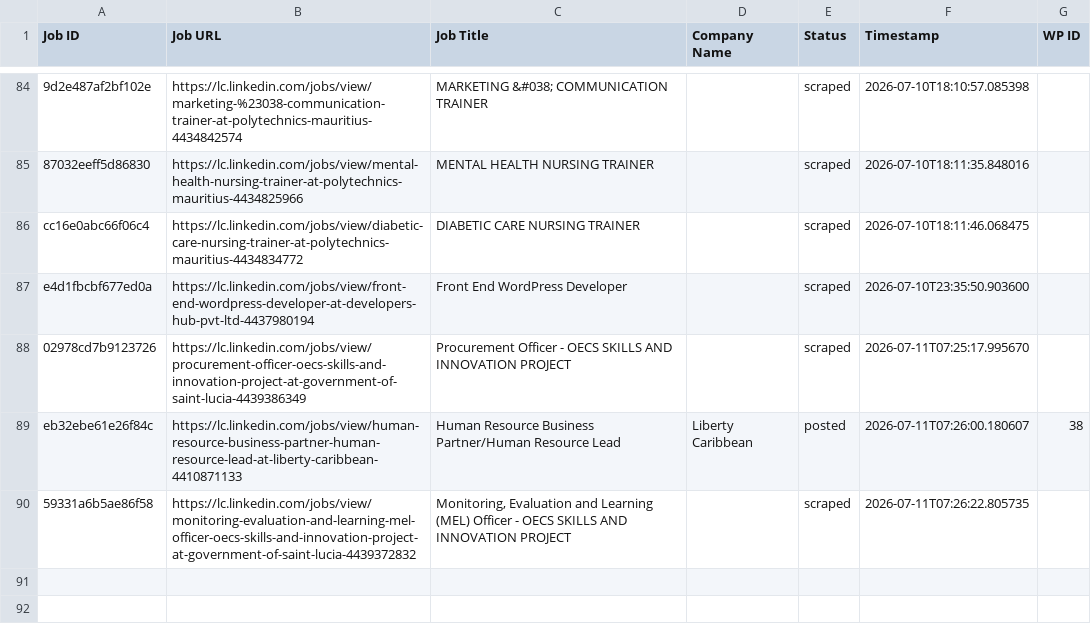
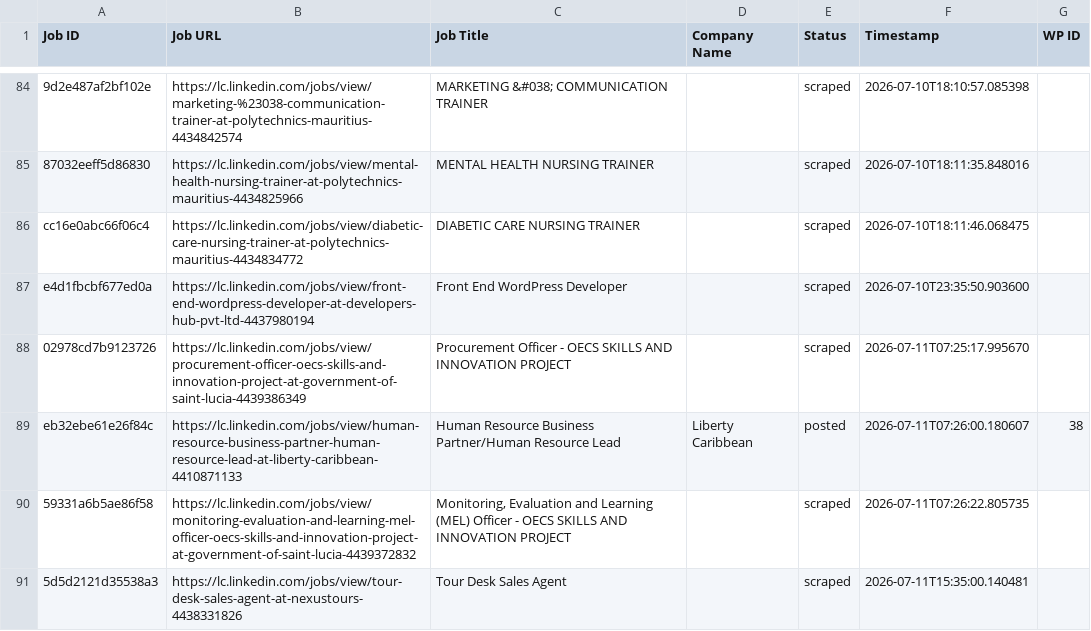
Before and after one commit to innovationinc2000/lc, a CSV file: processed_jobs.csv, drawn as a sheet; only a part is shown, gaps mark what is left out; the diff names each change by its address in the sheet, - before the commit and + after, or states it on an @@ line.

```diff
--- a/processed_jobs.csv
+++ b/processed_jobs.csv
+row 91: 5d5d2121d35538a3 | https://lc.linkedin.com/jobs/view/tour-desk-sales-agent-at-nexustours-4438331826 | Tour Desk Sales Agent |  | scraped | 2026-07-11T15:35:00.140481
```
